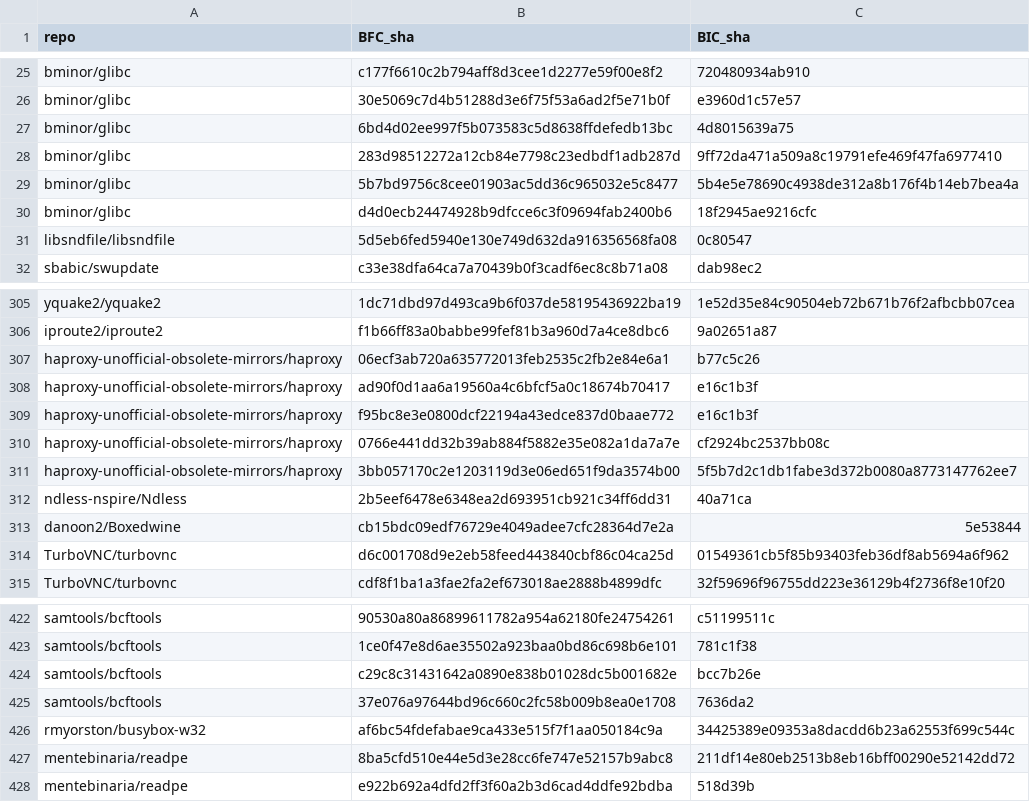
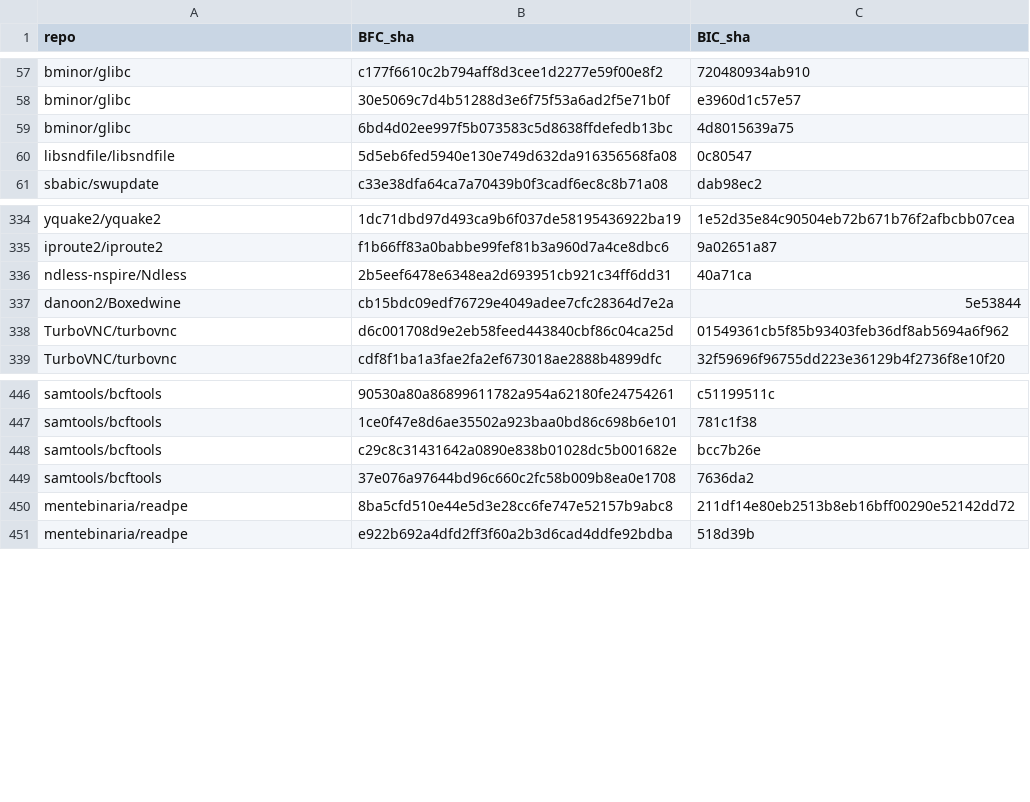
Before and after one commit to Francesca0901/search_regression_commits, a CSV file: regression_commits_all_2.csv, drawn as a sheet; only a part is shown, gaps mark what is left out; the diff covers the shown part only.

```diff
--- a/regression_commits_all_2.csv
+++ b/regression_commits_all_2.csv
@@ -27,5 +59,2 @@ bminor/glibc,30e5069c7d4b51288d3e6f75f53a6ad2f5e71b0f,e3960d1c57e57
 bminor/glibc,6bd4d02ee997f5b073583c5d8638ffdefedb13bc,4d8015639a75
-bminor/glibc,283d98512272a12cb84e7798c23edbdf1adb287d,9ff72da471a509a8c19791efe469f47fa6977410
-bminor/glibc,5b7bd9756c8cee01903ac5dd36c965032e5c8477,5b4e5e78690c4938de312a8b176f4b14eb7bea4a
-bminor/glibc,d4d0ecb24474928b9dfcce6c3f09694fab2400b6,18f2945ae9216cfc
 libsndfile/libsndfile,5d5eb6fed5940e130e749d632da916356568fa08,0c80547
@@ -306,7 +335,2 @@ yquake2/yquake2,1dc71dbd97d493ca9b6f037de58195436922ba19,1e52d35e84c90504eb72b67
 iproute2/iproute2,f1b66ff83a0babbe99fef81b3a960d7a4ce8dbc6,9a02651a87
-haproxy-unofficial-obsolete-mirrors/haproxy,06ecf3ab720a635772013feb2535c2fb2e84e6a1,b77c5c26
-haproxy-unofficial-obsolete-mirrors/haproxy,ad90f0d1aa6a19560a4c6bfcf5a0c18674b70417,e16c1b3f
-haproxy-unofficial-obsolete-mirrors/haproxy,f95bc8e3e0800dcf22194a43edce837d0baae772,e16c1b3f
-haproxy-unofficial-obsolete-mirrors/haproxy,0766e441dd32b39ab884f5882e35e082a1da7a7e,cf2924bc2537bb08c
-haproxy-unofficial-obsolete-mirrors/haproxy,3bb057170c2e1203119d3e06ed651f9da3574b00,5f5b7d2c1db1fabe3d372b0080a8773147762ee7
 ndless-nspire/Ndless,2b5eef6478e6348ea2d693951cb921c34ff6dd31,40a71ca
@@ -425,3 +449,2 @@ samtools/bcftools,c29c8c31431642a0890e838b01028dc5b001682e,bcc7b26e
 samtools/bcftools,37e076a97644bd96c660c2fc58b009b8ea0e1708,7636da2
-rmyorston/busybox-w32,af6bc54fdefabae9ca433e515f7f1aa050184c9a,34425389e09353a8dacdd6b23a62553f699c544c
 mentebinaria/readpe,8ba5cfd510e44e5d3e28cc6fe747e52157b9abc8,211df14e80eb2513b8eb16bff00290e52142dd72
```
Also changed, not shown: 32 added rows elsewhere in this file, first_trial/regression_commits_filtered.csv, 16 other files.
